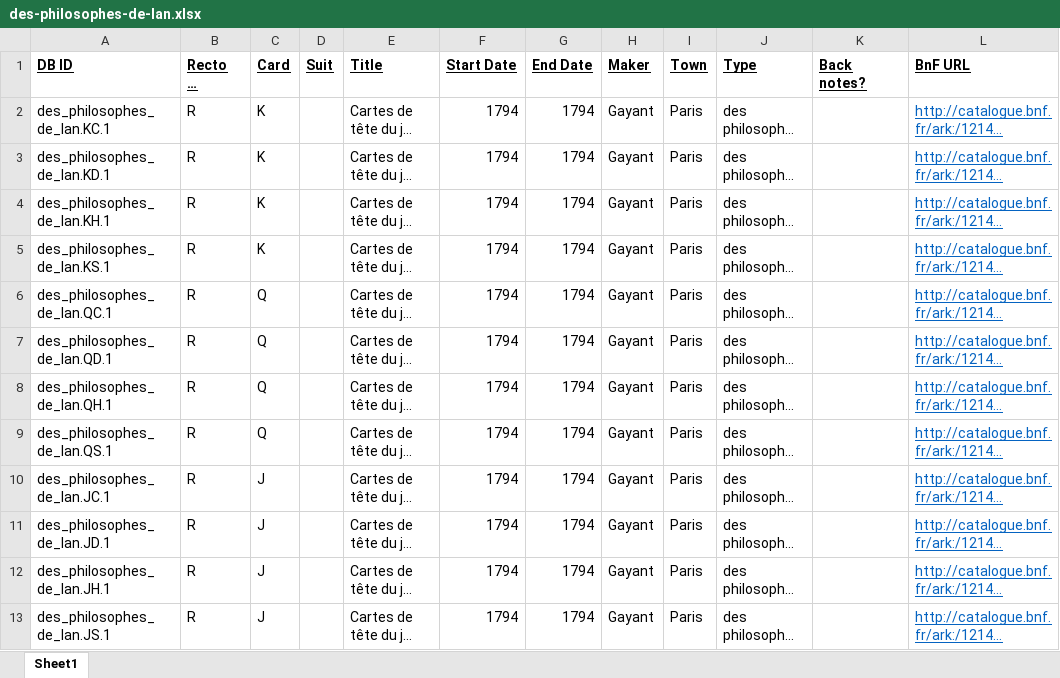
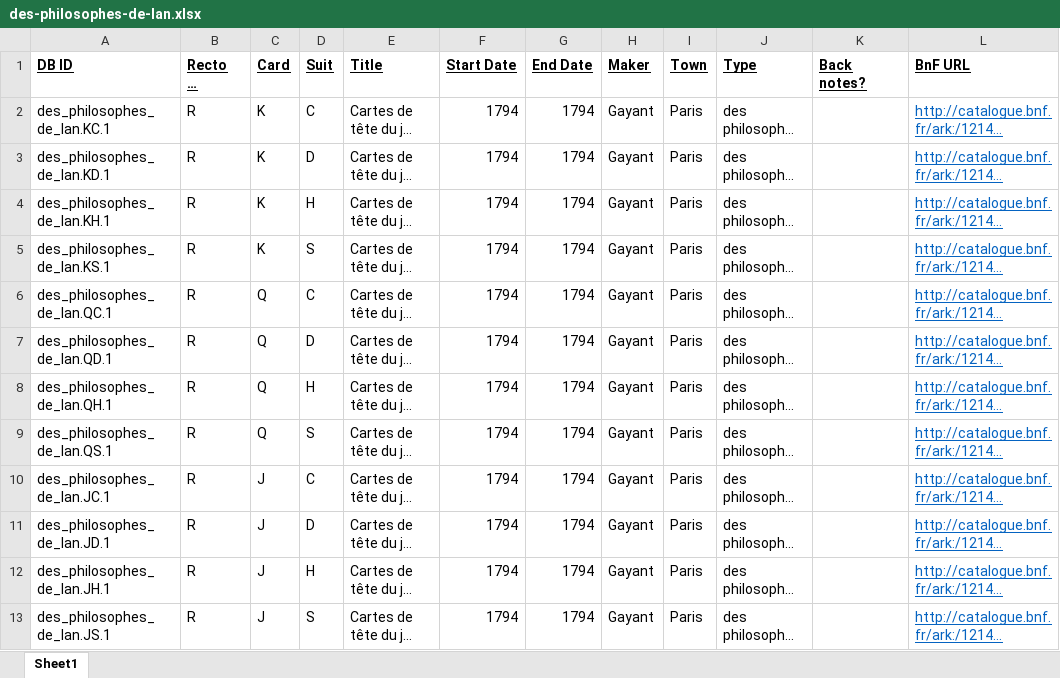
Before and after one commit to dhmit/french-playing-cards, an Excel workbook: card_data/D/des-philosophes-de-lan.xlsx, sheet Sheet1, drawn as a sheet; long unchanged cells end in …; values as stored, in another font and other column widths than the file's, no borders; the diff names each change by its address in the sheet, - before the commit and + after, or states it on an @@ line.

Commit message:
organize the cards by suit then rank

```diff
--- a/card_data/D/des-philosophes-de-lan.xlsx (sheet Sheet1)
+++ b/card_data/D/des-philosophes-de-lan.xlsx (sheet Sheet1)
-D2 (Suit): (empty)
+D2 (Suit): C
-D3 (Suit): (empty)
+D3 (Suit): D
-D4 (Suit): (empty)
+D4 (Suit): H
-D5 (Suit): (empty)
+D5 (Suit): S
-D6 (Suit): (empty)
+D6 (Suit): C
-D7 (Suit): (empty)
+D7 (Suit): D
-D8 (Suit): (empty)
+D8 (Suit): H
-D9 (Suit): (empty)
+D9 (Suit): S
-D10 (Suit): (empty)
+D10 (Suit): C
-D11 (Suit): (empty)
+D11 (Suit): D
-D12 (Suit): (empty)
+D12 (Suit): H
-D13 (Suit): (empty)
+D13 (Suit): S
```
Also changed, not shown: 6 other files.
